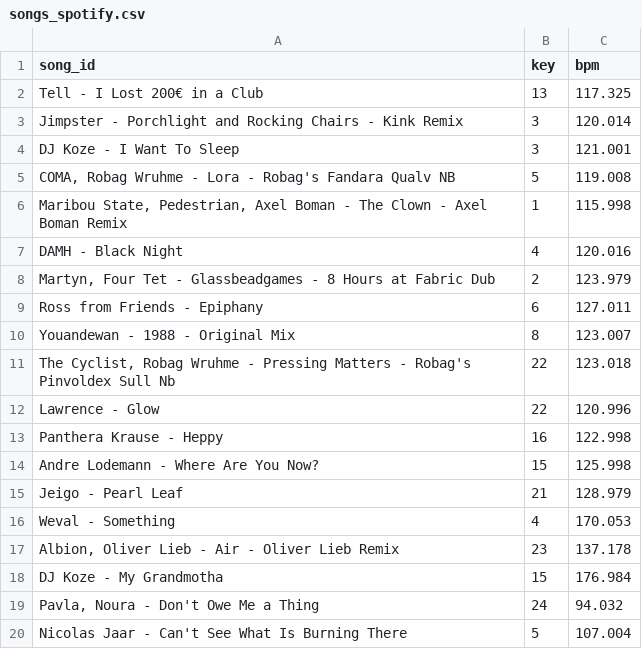
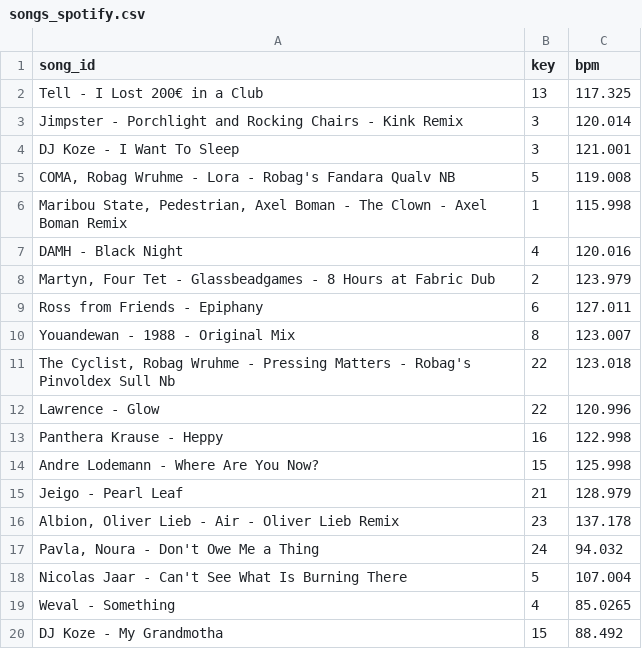
Before and after one commit to ArloL/music-stuff, a CSV file: songs_spotify.csv, drawn as a sheet; removed rows and columns are numbered as before the commit, all else as after; the diff names each change by its address in the sheet, - before the commit and + after, or states it on an @@ line.

```diff
--- a/songs_spotify.csv
+++ b/songs_spotify.csv
-row 16: Weval - Something | 4 | 170.053
-row 18: DJ Koze - My Grandmotha | 15 | 176.984
+row 19: Weval - Something | 4 | 85.0265
+row 20: DJ Koze - My Grandmotha | 15 | 88.492
```
